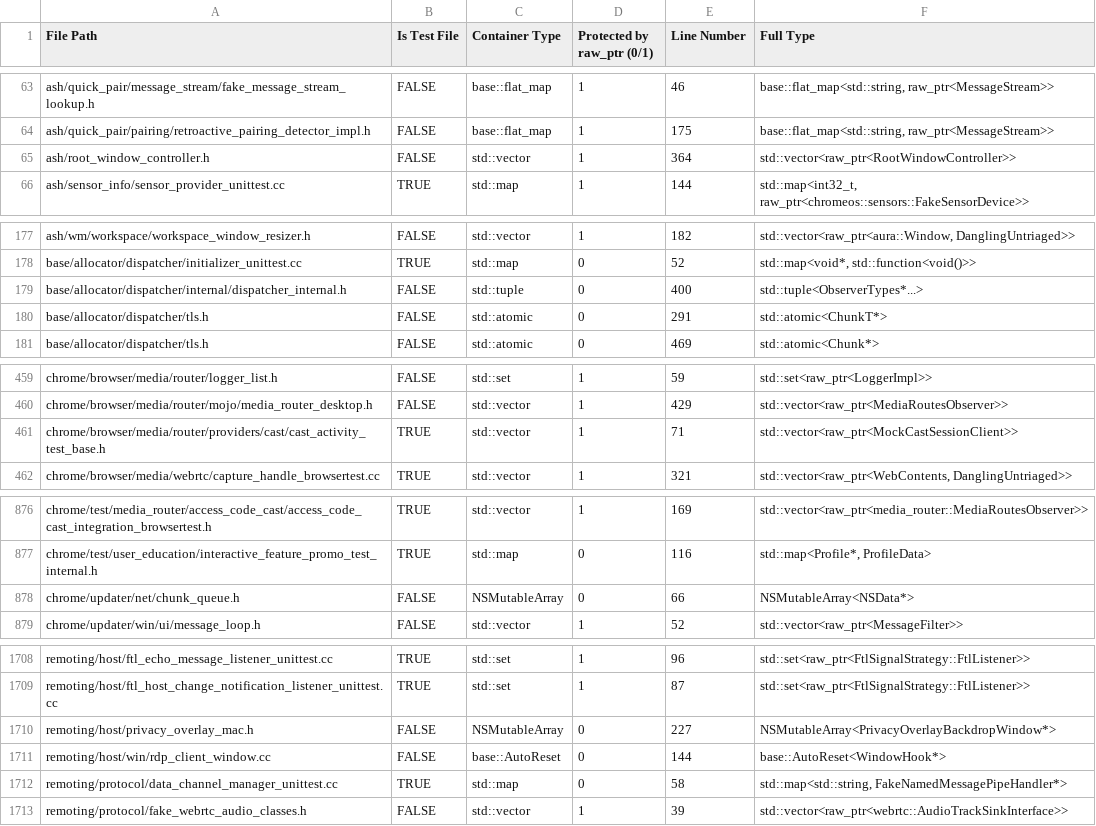
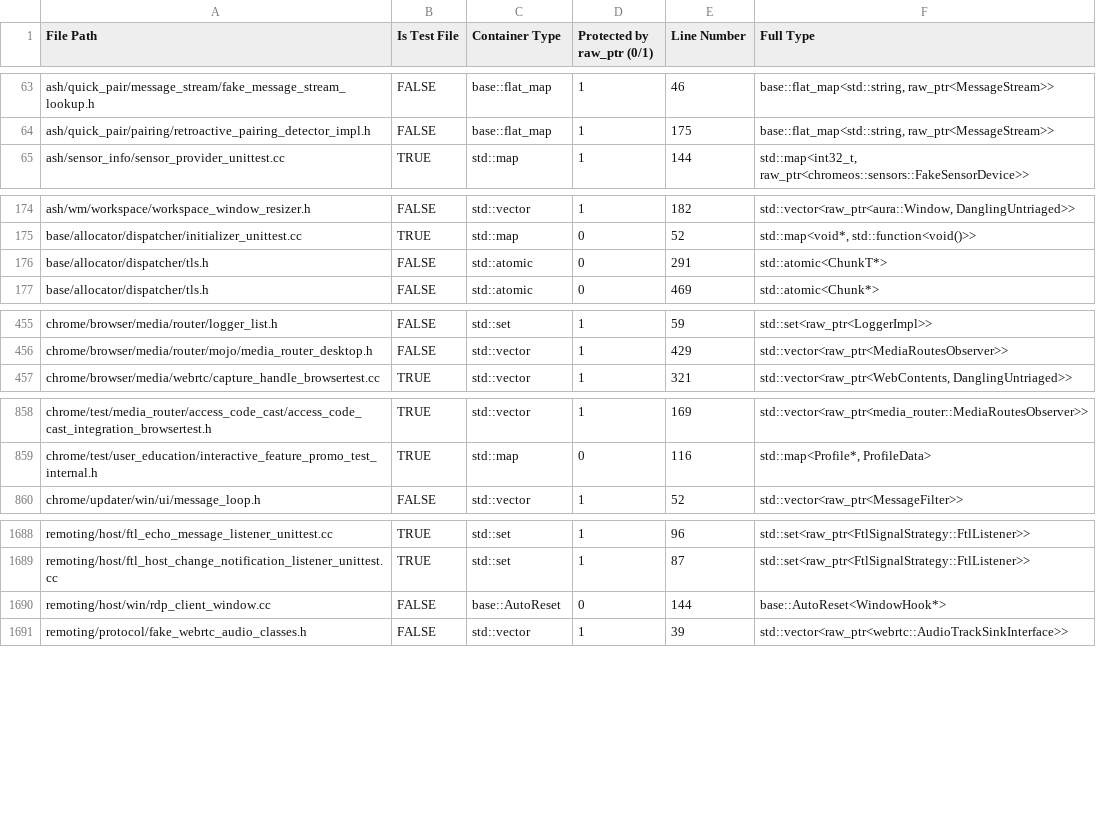
Before and after one commit to ArthurSonzogni/go, a CSV file: miracleptr-template/instances.csv, drawn as a sheet; only a part is shown, gaps mark what is left out; the diff covers the shown part only; the diff names each change by its address in the sheet, - before the commit and + after, or states it on an @@ line.

```diff
--- a/miracleptr-template/instances.csv
+++ b/miracleptr-template/instances.csv
-row 65: ash/root_window_controller.h | FALSE | std::vector | 1 | 364 | std::vector<raw_ptr<RootWindowController>>
-row 179: base/allocator/dispatcher/internal/dispatcher_internal.h | FALSE | std::tuple | 0 | 400 | std::tuple<ObserverTypes*...>
-row 461: chrome/browser/media/router/providers/cast/cast_activity_test_base.h | TRUE | std::vector | 1 | 71 | std::vector<raw_ptr<MockCastSessionClient>>
-row 878: chrome/updater/net/chunk_queue.h | FALSE | NSMutableArray | 0 | 66 | NSMutableArray<NSData*>
-row 1710: remoting/host/privacy_overlay_mac.h | FALSE | NSMutableArray | 0 | 227 | NSMutableArray<PrivacyOverlayBackdropWindow*>
-row 1712: remoting/protocol/data_channel_manager_unittest.cc | TRUE | std::map | 0 | 58 | std::map<std::string, FakeNamedMessagePipeHandler*>
```
Also changed, not shown: 17 removed rows elsewhere in this file, miracleptr-template/data.csv, miracleptr-template/data_today.csv, 2 other files.
